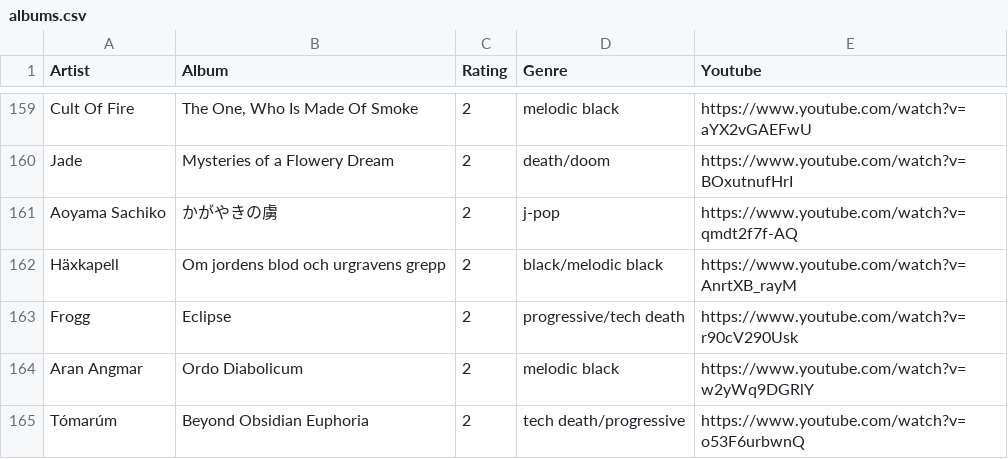
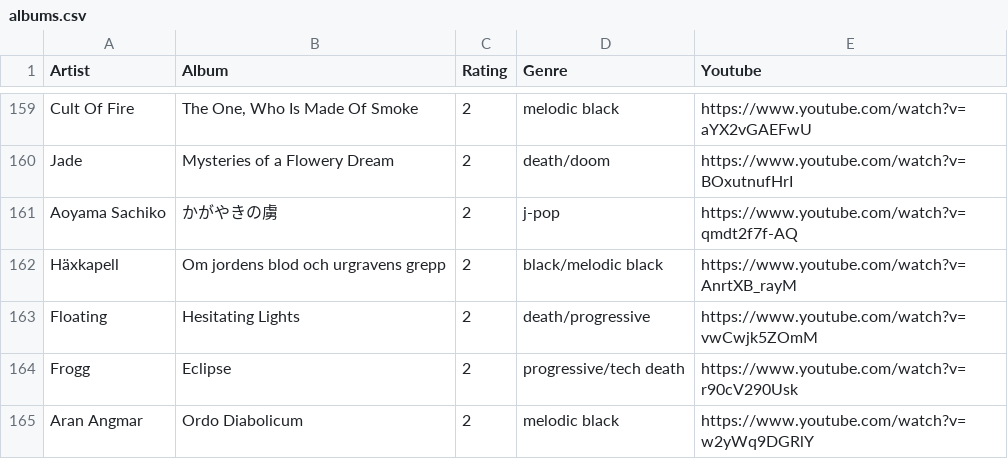
Before and after one commit to the-cassiopeia/albums2025, a CSV file: albums.csv, drawn as a sheet; only a part is shown, gaps mark what is left out; the shorter side is filled out with more unchanged rows; the diff names each change by its address in the sheet, - before the commit and + after, or states it on an @@ line.

```diff
--- a/albums.csv
+++ b/albums.csv
+row 163: Floating | Hesitating Lights | 2 | death/progressive | https://www.youtube.com/watch?v=vwCwjk5ZOmM
```
Also changed, not shown: 1 other file.
